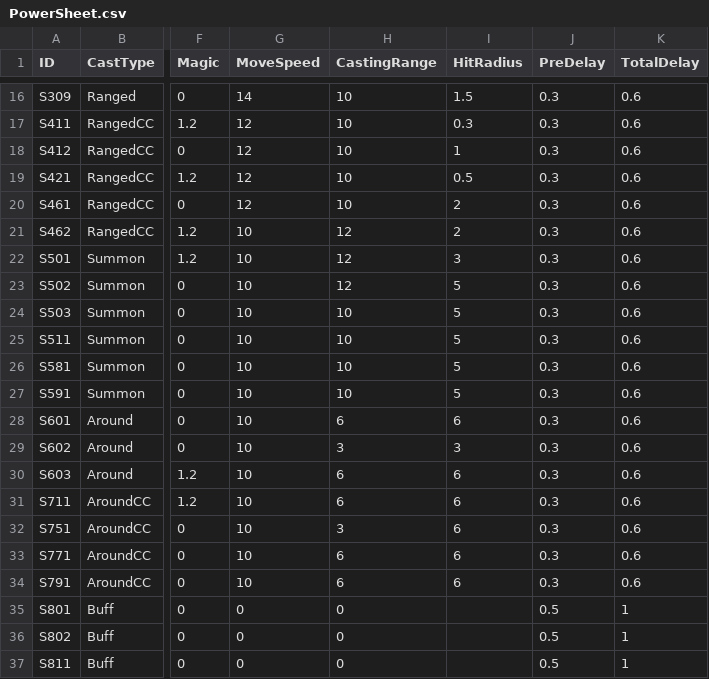
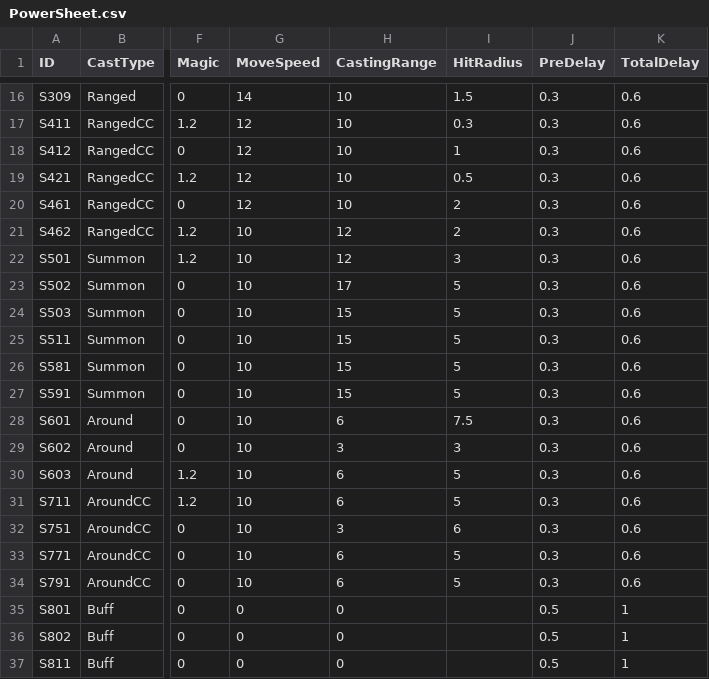
Before and after one commit to ModakbulGame/BGT_ProjectSamdo, a CSV file: Assets/Data/CSVs/PowerSheet.csv, drawn as a sheet; only a part is shown, gaps mark what is left out; the diff names each change by its address in the sheet, - before the commit and + after, or states it on an @@ line.

```diff
--- a/Assets/Data/CSVs/PowerSheet.csv
+++ b/Assets/Data/CSVs/PowerSheet.csv
-H23 (CastingRange): 12
+H23 (CastingRange): 17
-H24:H27 (CastingRange): 10
+H24:H27 (CastingRange): 15
-I28 (HitRadius): 6
+I28 (HitRadius): 7.5
-I30:I31 (HitRadius): 6
+I30:I31 (HitRadius): 5
-I33:I34 (HitRadius): 6
+I33:I34 (HitRadius): 5
```
Also changed, not shown: 56 other files.
